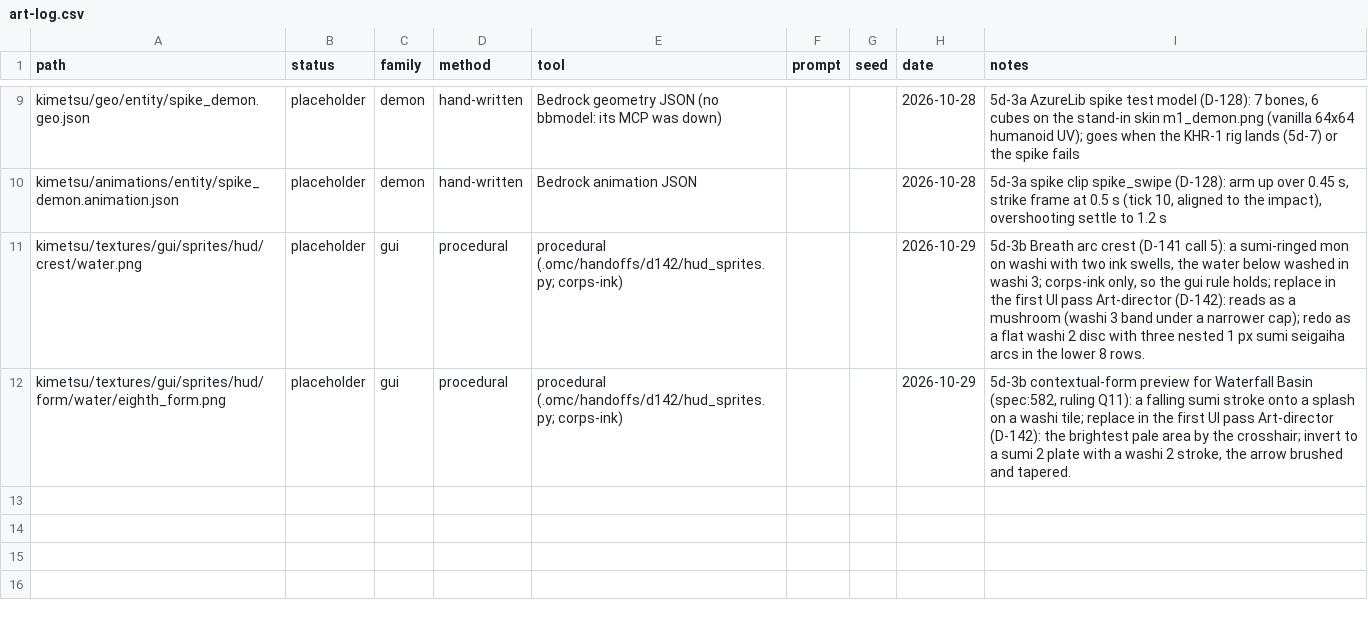
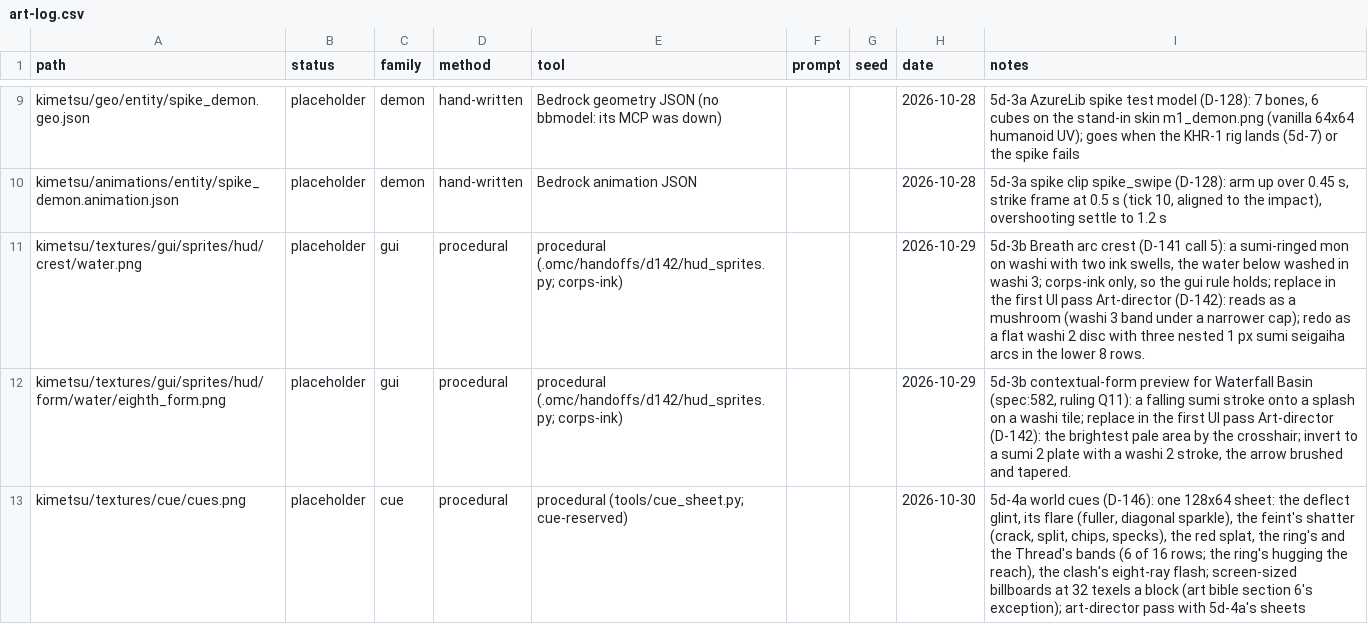
Before and after one commit to ChampHarris/kimetsu, a CSV file: art/art-log.csv, drawn as a sheet; only a part is shown, gaps mark what is left out; the diff names each change by its address in the sheet, - before the commit and + after, or states it on an @@ line.

```diff
--- a/art/art-log.csv
+++ b/art/art-log.csv
+row 13: kimetsu/textures/cue/cues.png | placeholder | cue | procedural | procedural (tools/cue_sheet.py; cue-reserved) |  |  | 2026-10-30 | 5d-4a world cues (D-146): one 128x64 sheet: the deflect glint, its flare (fuller, diagonal sparkle), the feint's shatter (crack, split, chips, specks), the red splat, the ring's and the Thread's bands (6 of 16 rows; the ring's hugging the reach), the clash's eight-ray flash; screen-sized billboards at 32 texels a block (art bible section 6's exception); art-director pass with 5d-4a's sheets
```
Also changed, not shown: 49 other files.
